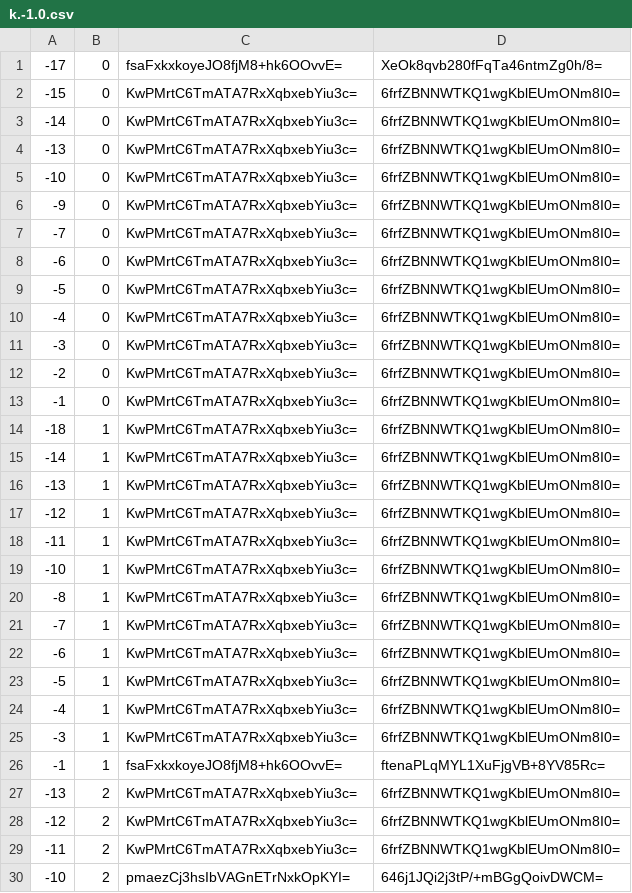
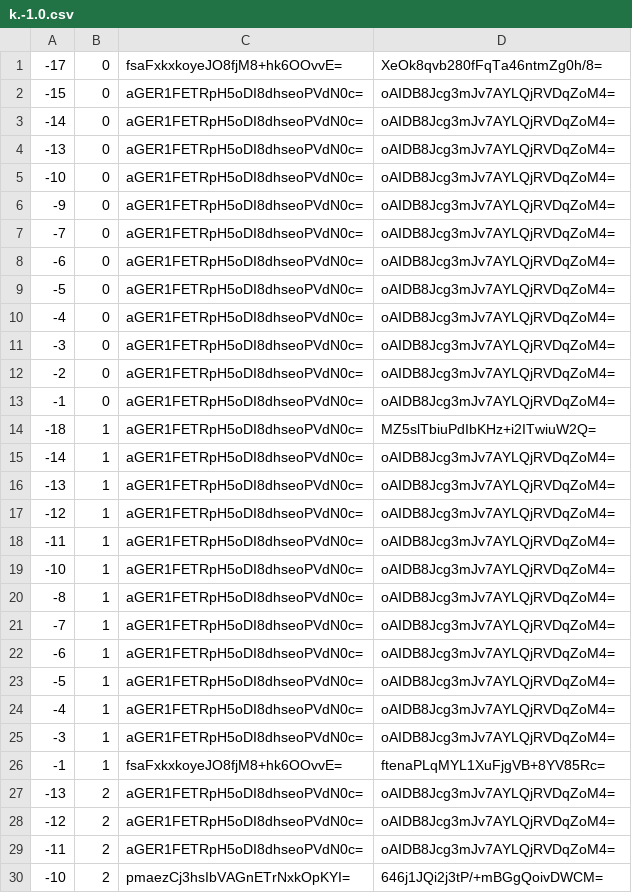
Before and after one commit to counterfitninja/chilled-end, a CSV file: tiles/zoom.-1/metadata/k.-1.0.csv, drawn as a sheet; only a part is shown; the diff covers the shown part only.

```diff
--- a/tiles/zoom.-1/metadata/k.-1.0.csv
+++ b/tiles/zoom.-1/metadata/k.-1.0.csv
@@ -1,30 +1,30 @@
 -17,0,fsaFxkxkoyeJO8fjM8+hk6OOvvE=,XeOk8qvb280fFqTa46ntmZg0h/8=
--15,0,KwPMrtC6TmATA7RxXqbxebYiu3c=,6frfZBNNWTKQ1wgKblEUmONm8I0=
--14,0,KwPMrtC6TmATA7RxXqbxebYiu3c=,6frfZBNNWTKQ1wgKblEUmONm8I0=
--13,0,KwPMrtC6TmATA7RxXqbxebYiu3c=,6frfZBNNWTKQ1wgKblEUmONm8I0=
--10,0,KwPMrtC6TmATA7RxXqbxebYiu3c=,6frfZBNNWTKQ1wgKblEUmONm8I0=
--9,0,KwPMrtC6TmATA7RxXqbxebYiu3c=,6frfZBNNWTKQ1wgKblEUmONm8I0=
--7,0,KwPMrtC6TmATA7RxXqbxebYiu3c=,6frfZBNNWTKQ1wgKblEUmONm8I0=
--6,0,KwPMrtC6TmATA7RxXqbxebYiu3c=,6frfZBNNWTKQ1wgKblEUmONm8I0=
--5,0,KwPMrtC6TmATA7RxXqbxebYiu3c=,6frfZBNNWTKQ1wgKblEUmONm8I0=
--4,0,KwPMrtC6TmATA7RxXqbxebYiu3c=,6frfZBNNWTKQ1wgKblEUmONm8I0=
--3,0,KwPMrtC6TmATA7RxXqbxebYiu3c=,6frfZBNNWTKQ1wgKblEUmONm8I0=
--2,0,KwPMrtC6TmATA7RxXqbxebYiu3c=,6frfZBNNWTKQ1wgKblEUmONm8I0=
--1,0,KwPMrtC6TmATA7RxXqbxebYiu3c=,6frfZBNNWTKQ1wgKblEUmONm8I0=
--18,1,KwPMrtC6TmATA7RxXqbxebYiu3c=,6frfZBNNWTKQ1wgKblEUmONm8I0=
--14,1,KwPMrtC6TmATA7RxXqbxebYiu3c=,6frfZBNNWTKQ1wgKblEUmONm8I0=
--13,1,KwPMrtC6TmATA7RxXqbxebYiu3c=,6frfZBNNWTKQ1wgKblEUmONm8I0=
--12,1,KwPMrtC6TmATA7RxXqbxebYiu3c=,6frfZBNNWTKQ1wgKblEUmONm8I0=
--11,1,KwPMrtC6TmATA7RxXqbxebYiu3c=,6frfZBNNWTKQ1wgKblEUmONm8I0=
--10,1,KwPMrtC6TmATA7RxXqbxebYiu3c=,6frfZBNNWTKQ1wgKblEUmONm8I0=
--8,1,KwPMrtC6TmATA7RxXqbxebYiu3c=,6frfZBNNWTKQ1wgKblEUmONm8I0=
--7,1,KwPMrtC6TmATA7RxXqbxebYiu3c=,6frfZBNNWTKQ1wgKblEUmONm8I0=
--6,1,KwPMrtC6TmATA7RxXqbxebYiu3c=,6frfZBNNWTKQ1wgKblEUmONm8I0=
--5,1,KwPMrtC6TmATA7RxXqbxebYiu3c=,6frfZBNNWTKQ1wgKblEUmONm8I0=
--4,1,KwPMrtC6TmATA7RxXqbxebYiu3c=,6frfZBNNWTKQ1wgKblEUmONm8I0=
--3,1,KwPMrtC6TmATA7RxXqbxebYiu3c=,6frfZBNNWTKQ1wgKblEUmONm8I0=
+-15,0,aGER1FETRpH5oDI8dhseoPVdN0c=,oAIDB8Jcg3mJv7AYLQjRVDqZoM4=
+-14,0,aGER1FETRpH5oDI8dhseoPVdN0c=,oAIDB8Jcg3mJv7AYLQjRVDqZoM4=
+-13,0,aGER1FETRpH5oDI8dhseoPVdN0c=,oAIDB8Jcg3mJv7AYLQjRVDqZoM4=
+-10,0,aGER1FETRpH5oDI8dhseoPVdN0c=,oAIDB8Jcg3mJv7AYLQjRVDqZoM4=
+-9,0,aGER1FETRpH5oDI8dhseoPVdN0c=,oAIDB8Jcg3mJv7AYLQjRVDqZoM4=
+-7,0,aGER1FETRpH5oDI8dhseoPVdN0c=,oAIDB8Jcg3mJv7AYLQjRVDqZoM4=
+-6,0,aGER1FETRpH5oDI8dhseoPVdN0c=,oAIDB8Jcg3mJv7AYLQjRVDqZoM4=
+-5,0,aGER1FETRpH5oDI8dhseoPVdN0c=,oAIDB8Jcg3mJv7AYLQjRVDqZoM4=
+-4,0,aGER1FETRpH5oDI8dhseoPVdN0c=,oAIDB8Jcg3mJv7AYLQjRVDqZoM4=
+-3,0,aGER1FETRpH5oDI8dhseoPVdN0c=,oAIDB8Jcg3mJv7AYLQjRVDqZoM4=
+-2,0,aGER1FETRpH5oDI8dhseoPVdN0c=,oAIDB8Jcg3mJv7AYLQjRVDqZoM4=
+-1,0,aGER1FETRpH5oDI8dhseoPVdN0c=,oAIDB8Jcg3mJv7AYLQjRVDqZoM4=
+-18,1,aGER1FETRpH5oDI8dhseoPVdN0c=,MZ5slTbiuPdIbKHz+i2ITwiuW2Q=
+-14,1,aGER1FETRpH5oDI8dhseoPVdN0c=,oAIDB8Jcg3mJv7AYLQjRVDqZoM4=
+-13,1,aGER1FETRpH5oDI8dhseoPVdN0c=,oAIDB8Jcg3mJv7AYLQjRVDqZoM4=
+-12,1,aGER1FETRpH5oDI8dhseoPVdN0c=,oAIDB8Jcg3mJv7AYLQjRVDqZoM4=
+-11,1,aGER1FETRpH5oDI8dhseoPVdN0c=,oAIDB8Jcg3mJv7AYLQjRVDqZoM4=
+-10,1,aGER1FETRpH5oDI8dhseoPVdN0c=,oAIDB8Jcg3mJv7AYLQjRVDqZoM4=
+-8,1,aGER1FETRpH5oDI8dhseoPVdN0c=,oAIDB8Jcg3mJv7AYLQjRVDqZoM4=
+-7,1,aGER1FETRpH5oDI8dhseoPVdN0c=,oAIDB8Jcg3mJv7AYLQjRVDqZoM4=
+-6,1,aGER1FETRpH5oDI8dhseoPVdN0c=,oAIDB8Jcg3mJv7AYLQjRVDqZoM4=
+-5,1,aGER1FETRpH5oDI8dhseoPVdN0c=,oAIDB8Jcg3mJv7AYLQjRVDqZoM4=
+-4,1,aGER1FETRpH5oDI8dhseoPVdN0c=,oAIDB8Jcg3mJv7AYLQjRVDqZoM4=
+-3,1,aGER1FETRpH5oDI8dhseoPVdN0c=,oAIDB8Jcg3mJv7AYLQjRVDqZoM4=
 -1,1,fsaFxkxkoyeJO8fjM8+hk6OOvvE=,ftenaPLqMYL1XuFjgVB+8YV85Rc=
--13,2,KwPMrtC6TmATA7RxXqbxebYiu3c=,6frfZBNNWTKQ1wgKblEUmONm8I0=
--12,2,KwPMrtC6TmATA7RxXqbxebYiu3c=,6frfZBNNWTKQ1wgKblEUmONm8I0=
--11,2,KwPMrtC6TmATA7RxXqbxebYiu3c=,6frfZBNNWTKQ1wgKblEUmONm8I0=
+-13,2,aGER1FETRpH5oDI8dhseoPVdN0c=,oAIDB8Jcg3mJv7AYLQjRVDqZoM4=
+-12,2,aGER1FETRpH5oDI8dhseoPVdN0c=,oAIDB8Jcg3mJv7AYLQjRVDqZoM4=
+-11,2,aGER1FETRpH5oDI8dhseoPVdN0c=,oAIDB8Jcg3mJv7AYLQjRVDqZoM4=
 -10,2,pmaezCj3hsIbVAGnETrNxkOpKYI=,646j1JQi2j3tP/+mBGgQoivDWCM=
```
Also changed, not shown: 52 edited cells elsewhere in this file, tiles/zoom.-1/metadata/k.-1.-1.csv, tiles/zoom.-1/metadata/k.0.-1.csv, 31 other files.
